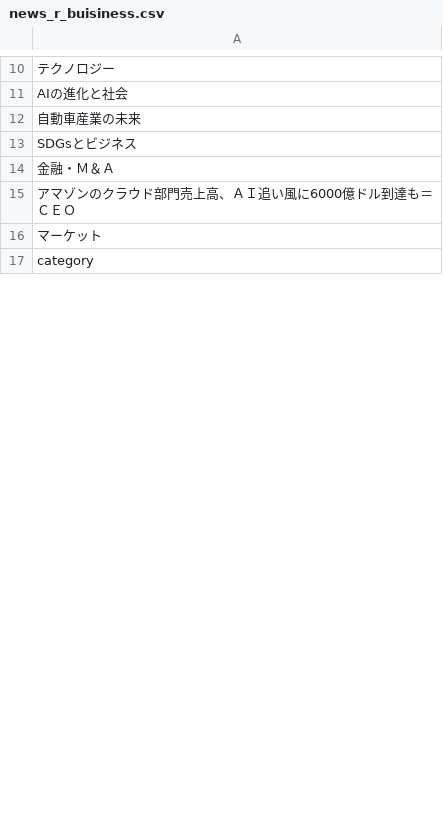
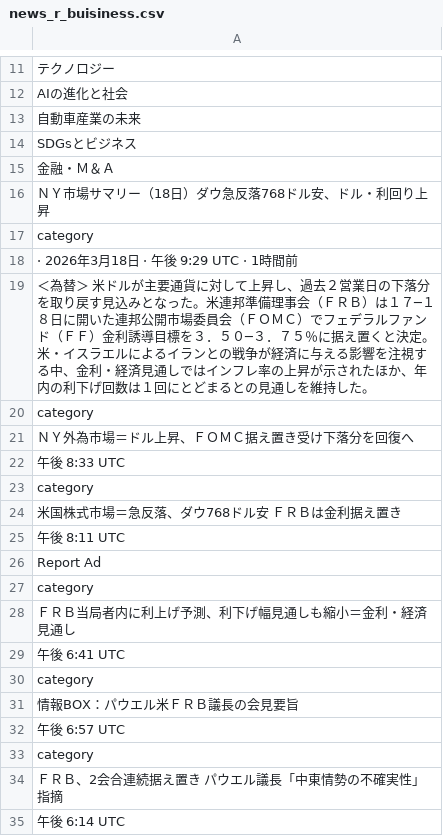
Before and after one commit to keroppa88/news, a CSV file: news_r_buisiness.csv, drawn as a sheet; only a part is shown, gaps mark what is left out; the shorter side is filled out with more unchanged rows; addresses are those after the commit; the diff covers the shown part only; the diff names each change by its address in the sheet, - before the commit and + after, or states it on an @@ line.

```diff
--- a/news_r_buisiness.csv
+++ b/news_r_buisiness.csv
-A16: アマゾンのクラウド部門売上高、ＡＩ追い風に6000億ドル到達も＝ＣＥＯ
+A16: ＮＹ市場サマリー（18日）ダウ急反落768ドル安、ドル・利回り上昇
-row 27: category
+row 17: category
+row 18: · 2026年3月18日 · 午後 9:29 UTC · 1時間前
+row 19: ＜為替＞ 米ドルが主要通貨に対して上昇し、過去２営業日の下落分を取り戻す見込みとなった。米連邦準備理事会（ＦＲＢ）は１７─１８日に開いた連邦公開市場委員会（ＦＯＭＣ）でフェデラルファンド（ＦＦ）金利誘導目標を３．５０─３．７５％に据え置くと決定。米・イスラエルによるイランとの戦争が経済に与える影響を注視する中、金利・経済見通しではインフレ率の上昇が‌示されたほか、年内の利下げ回数は１回にとどまるとの見通しを維持した。
-row 37: category
+row 20: category
+row 21: ＮＹ外為市場＝ドル上昇、ＦＯＭＣ据え置き受け下落分を回復へ
+row 22: 午後 8:33 UTC
-row 40: category
+row 23: category
+row 24: 米国株式市場＝急反落、ダウ768ドル安 ＦＲＢは金利据え置き
+row 25: 午後 8:11 UTC
-row 26: Report Ad
+row 26: Report Ad
-row 55: category
+row 27: category
+row 28: ＦＲＢ当局者内に利上げ予測、利下げ幅見通しも縮小＝金利・経済見通し
+row 29: 午後 6:41 UTC
-row 59: category
+row 30: category
+row 31: 情報BOX：パウエル米ＦＲＢ議長の会見要旨
+row 32: 午後 6:57 UTC
-row 63: category
+row 33: category
+row 34: ＦＲＢ、2会合連続据え置き パウエル議長「中東情勢の不確実性」指摘
+row 35: 午後 6:14 UTC
```
Also changed, not shown: 15 added rows, 26 removed rows, 7 moved rows and 16 edited cells elsewhere in this file, news.csv, news_2ch.csv, 14 other files.
